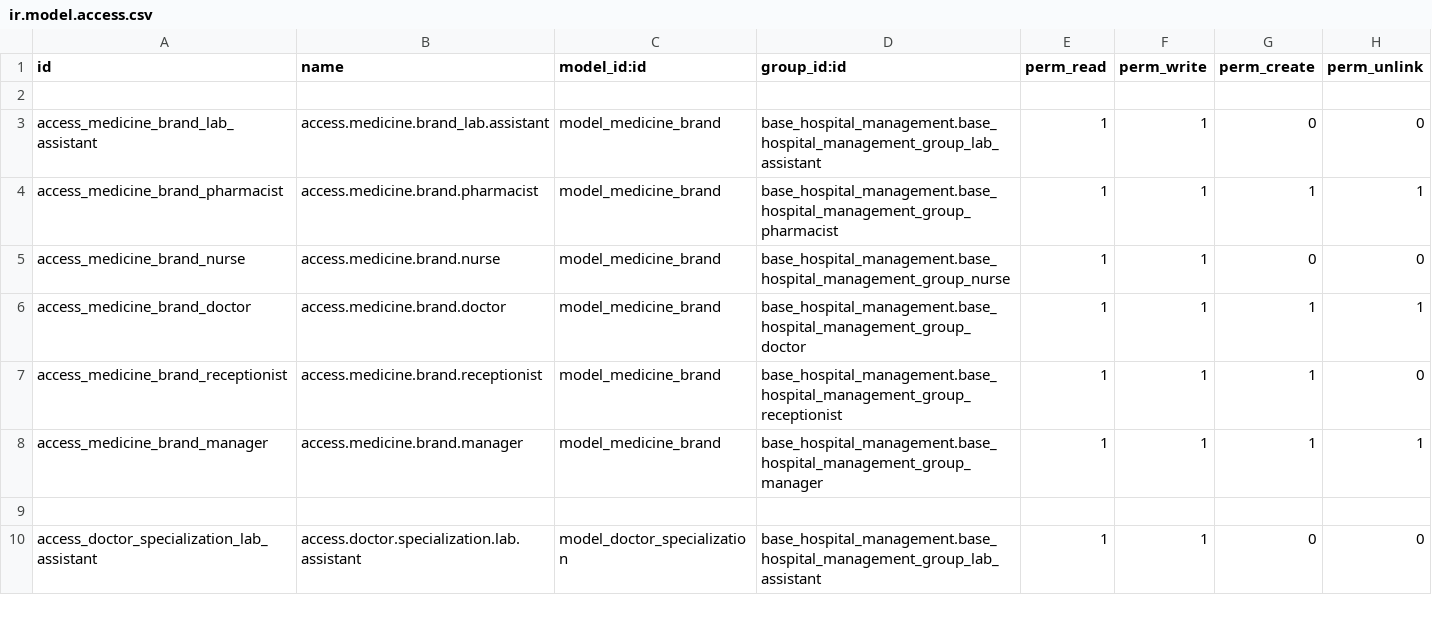
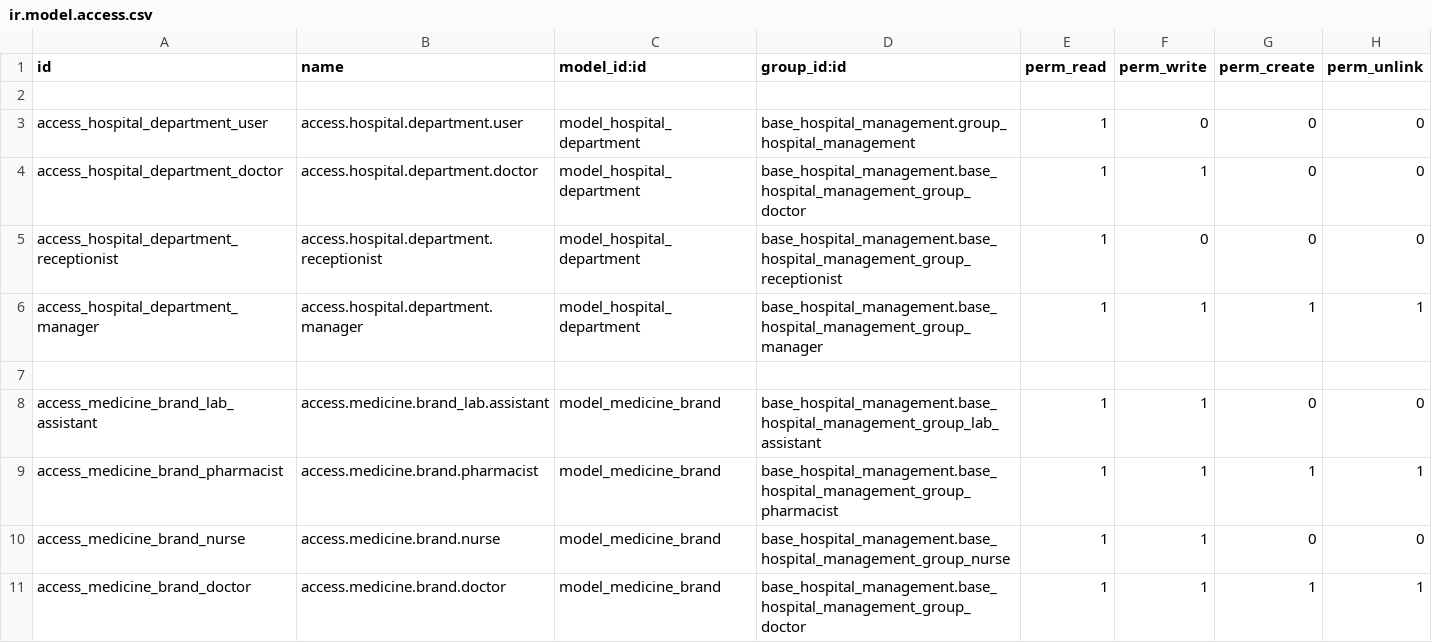
Before and after one commit to sathyaodoo/hms_19, a CSV file: base_hospital_management/security/ir.model.access.csv, drawn as a sheet; only a part is shown; the shorter side is filled out with more unchanged rows.

```diff
--- a/base_hospital_management/security/ir.model.access.csv
+++ b/base_hospital_management/security/ir.model.access.csv
@@ -2,2 +2,7 @@ id,name,model_id:id,group_id:id,perm_read,perm_write,perm_create,perm_unlink
 
+access_hospital_department_user,access.hospital.department.user,model_hospital_department,base_hospital_management.group_hospital_management,1,0,0,0
+access_hospital_department_doctor,access.hospital.department.doctor,model_hospital_department,base_hospital_management.base_hospital_management_group_doctor,1,1,0,0
+access_hospital_department_receptionist,access.hospital.department.receptionist,model_hospital_department,base_hospital_management.base_hospital_management_group_receptionist,1,0,0,0
+access_hospital_department_manager,access.hospital.department.manager,model_hospital_department,base_hospital_management.base_hospital_management_group_manager,1,1,1,1
+
 access_medicine_brand_lab_assistant,access.medicine.brand_lab.assistant,model_medicine_brand,base_hospital_management.base_hospital_management_group_lab_assistant,1,1,0,0
```
Also changed, not shown: santhigiri_hms/security/ir.model.access.csv, 23 other files.
